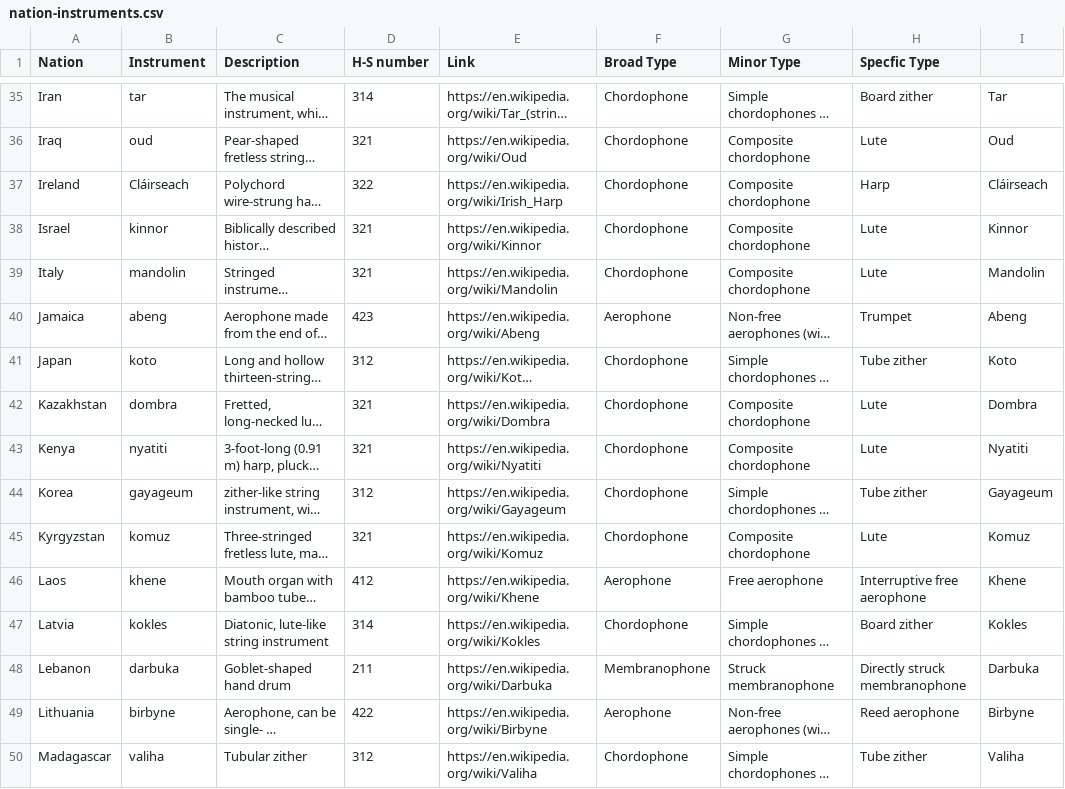
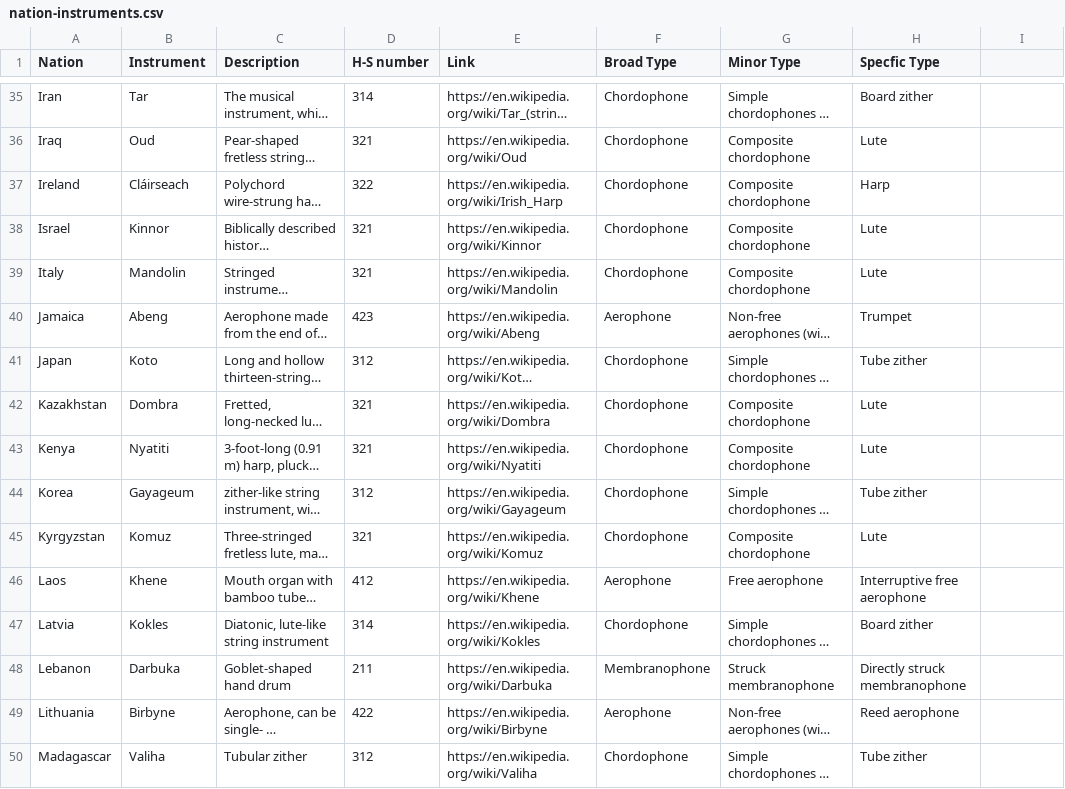
Before and after one commit to bdasgupta027/musical_instruments, a CSV file: data/nation-instruments.csv, drawn as a sheet; only a part is shown, gaps mark what is left out; long unchanged cells end in …; the diff covers the shown part only; the diff names each change by its address in the sheet, - before the commit and + after, or states it on an @@ line.

```diff
--- a/data/nation-instruments.csv
+++ b/data/nation-instruments.csv
-B35 (Instrument): tar
+B35 (Instrument): Tar
-I35: Tar
+I35: (empty)
-B36 (Instrument): oud
+B36 (Instrument): Oud
-I36: Oud
+I36: (empty)
-I37: Cláirseach
+I37: (empty)
-B38 (Instrument): kinnor
+B38 (Instrument): Kinnor
-I38: Kinnor
+I38: (empty)
-B39 (Instrument): mandolin
+B39 (Instrument): Mandolin
-I39: Mandolin
+I39: (empty)
-B40 (Instrument): abeng
+B40 (Instrument): Abeng
-I40: Abeng
+I40: (empty)
-B41 (Instrument): koto
+B41 (Instrument): Koto
-I41: Koto
+I41: (empty)
-B42 (Instrument): dombra
+B42 (Instrument): Dombra
-I42: Dombra
+I42: (empty)
-B43 (Instrument): nyatiti
+B43 (Instrument): Nyatiti
-I43: Nyatiti
+I43: (empty)
-B44 (Instrument): gayageum
+B44 (Instrument): Gayageum
-I44: Gayageum
+I44: (empty)
-B45 (Instrument): komuz
+B45 (Instrument): Komuz
-I45: Komuz
+I45: (empty)
-B46 (Instrument): khene
+B46 (Instrument): Khene
-I46: Khene
+I46: (empty)
-B47 (Instrument): kokles
+B47 (Instrument): Kokles
-I47: Kokles
+I47: (empty)
-B48 (Instrument): darbuka
+B48 (Instrument): Darbuka
-I48: Darbuka
+I48: (empty)
-B49 (Instrument): birbyne
+B49 (Instrument): Birbyne
-I49: Birbyne
+I49: (empty)
-B50 (Instrument): valiha
+B50 (Instrument): Valiha
-I50: Valiha
+I50: (empty)
```
Also changed, not shown: 134 edited cells elsewhere in this file.
